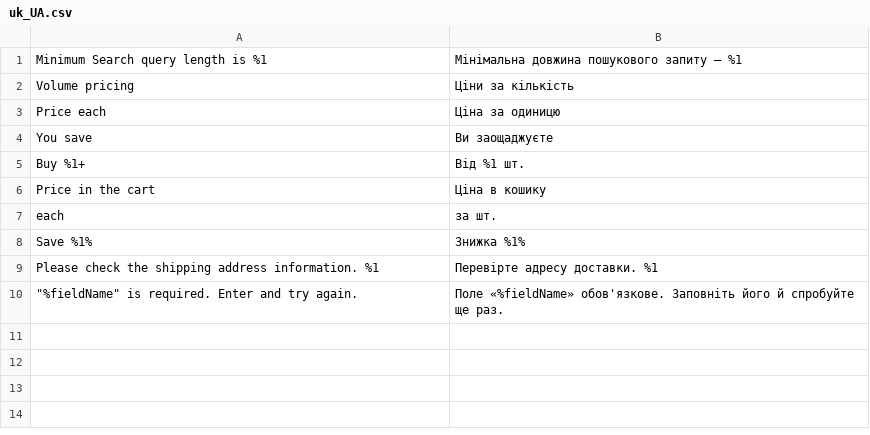
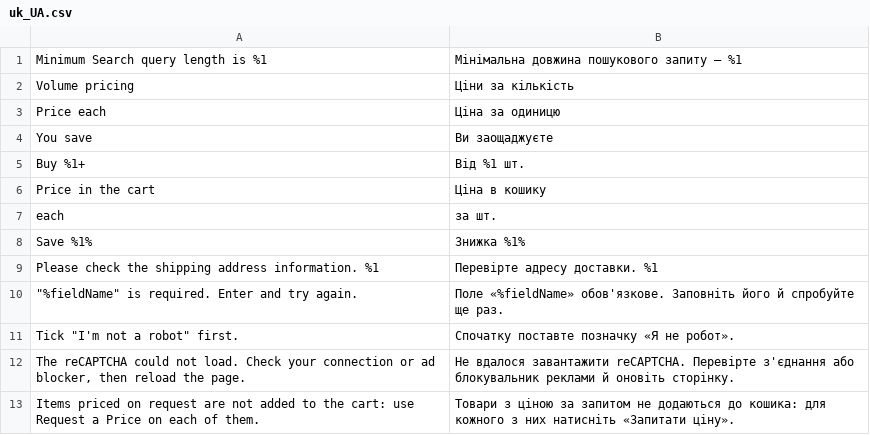
Before and after one commit to zerofrontdev/theme-frontend-zero, a CSV file: i18n/uk_UA.csv, drawn as a sheet.

```diff
--- a/i18n/uk_UA.csv
+++ b/i18n/uk_UA.csv
@@ -10 +10,4 @@
 """%fieldName"" is required. Enter and try again.","Поле «%fieldName» обов'язкове. Заповніть його й спробуйте ще раз."
+"Tick ""I'm not a robot"" first.","Спочатку поставте позначку «Я не робот»."
+"The reCAPTCHA could not load. Check your connection or ad blocker, then reload the page.","Не вдалося завантажити reCAPTCHA. Перевірте з'єднання або блокувальник реклами й оновіть сторінку."
+"Items priced on request are not added to the cart: use Request a Price on each of them.","Товари з ціною за запитом не додаються до кошика: для кожного з них натисніть «Запитати ціну»."
```
Also changed, not shown: 39 other files.
